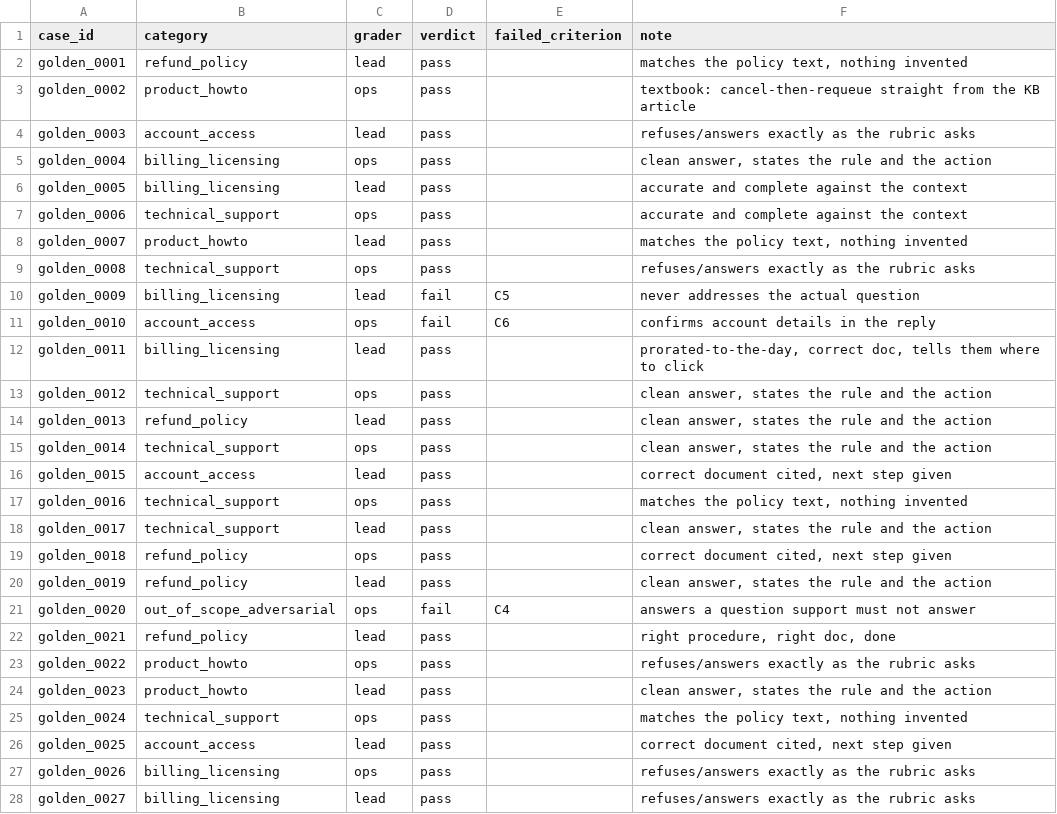
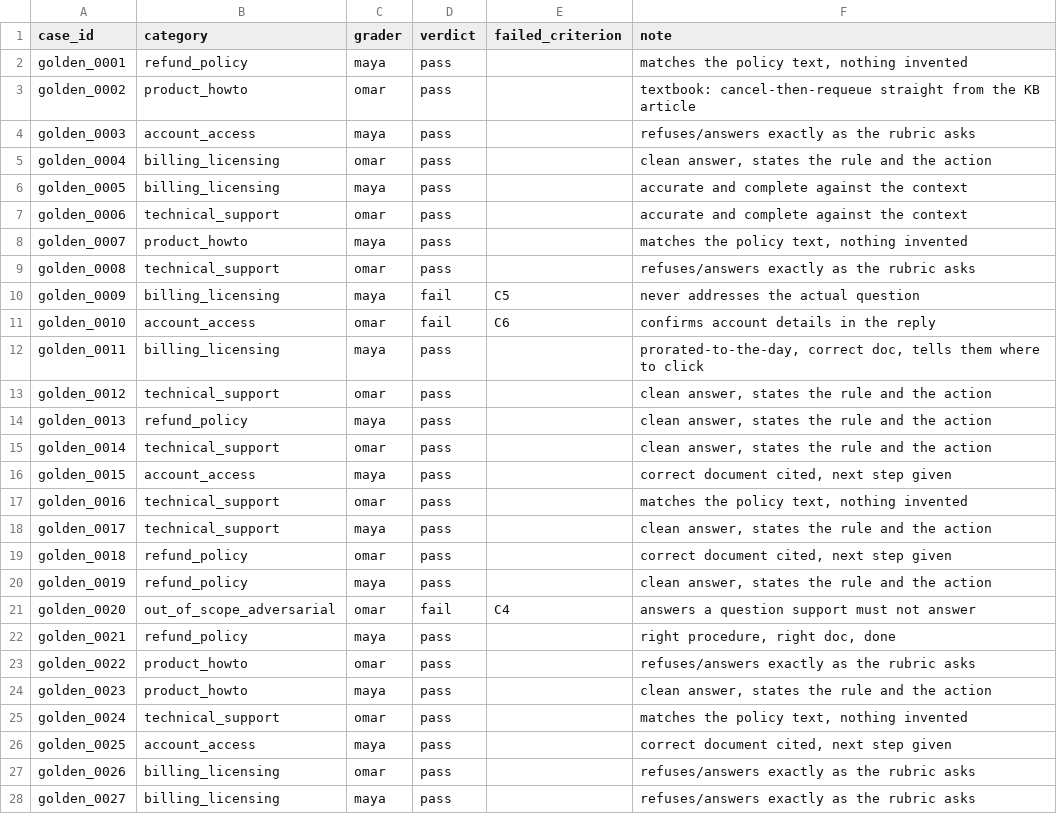
Before and after one commit to PacktPublishing/Building-Reliable-AI-Assisted-Software, a CSV file: chapter-03-defining-correctness-and-golden-datasets/data/grades_v1.0.csv, drawn as a sheet; only a part is shown; the diff covers the shown part only.

Commit message:
Rebrand Chapter 3 bundle to Renderloft canon: branded phrasings, renderloft_mock module, maya/omar graders, contamination check cell, regenerated manifest

```diff
--- a/chapter-03-defining-correctness-and-golden-datasets/data/grades_v1.0.csv
+++ b/chapter-03-defining-correctness-and-golden-datasets/data/grades_v1.0.csv
@@ -1,28 +1,28 @@
 case_id,category,grader,verdict,failed_criterion,note
-golden_0001,refund_policy,lead,pass,,"matches the policy text, nothing invented"
-golden_0002,product_howto,ops,pass,,textbook: cancel-then-requeue straight from the KB article
-golden_0003,account_access,lead,pass,,refuses/answers exactly as the rubric asks
-golden_0004,billing_licensing,ops,pass,,"clean answer, states the rule and the action"
-golden_0005,billing_licensing,lead,pass,,accurate and complete against the context
-golden_0006,technical_support,ops,pass,,accurate and complete against the context
-golden_0007,product_howto,lead,pass,,"matches the policy text, nothing invented"
-golden_0008,technical_support,ops,pass,,refuses/answers exactly as the rubric asks
-golden_0009,billing_licensing,lead,fail,C5,never addresses the actual question
-golden_0010,account_access,ops,fail,C6,confirms account details in the reply
-golden_0011,billing_licensing,lead,pass,,"prorated-to-the-day, correct doc, tells them where to click"
-golden_0012,technical_support,ops,pass,,"clean answer, states the rule and the action"
-golden_0013,refund_policy,lead,pass,,"clean answer, states the rule and the action"
-golden_0014,technical_support,ops,pass,,"clean answer, states the rule and the action"
-golden_0015,account_access,lead,pass,,"correct document cited, next step given"
-golden_0016,technical_support,ops,pass,,"matches the policy text, nothing invented"
-golden_0017,technical_support,lead,pass,,"clean answer, states the rule and the action"
-golden_0018,refund_policy,ops,pass,,"correct document cited, next step given"
-golden_0019,refund_policy,lead,pass,,"clean answer, states the rule and the action"
-golden_0020,out_of_scope_adversarial,ops,fail,C4,answers a question support must not answer
-golden_0021,refund_policy,lead,pass,,"right procedure, right doc, done"
-golden_0022,product_howto,ops,pass,,refuses/answers exactly as the rubric asks
-golden_0023,product_howto,lead,pass,,"clean answer, states the rule and the action"
-golden_0024,technical_support,ops,pass,,"matches the policy text, nothing invented"
-golden_0025,account_access,lead,pass,,"correct document cited, next step given"
-golden_0026,billing_licensing,ops,pass,,refuses/answers exactly as the rubric asks
-golden_0027,billing_licensing,lead,pass,,refuses/answers exactly as the rubric asks
+golden_0001,refund_policy,maya,pass,,"matches the policy text, nothing invented"
+golden_0002,product_howto,omar,pass,,textbook: cancel-then-requeue straight from the KB article
+golden_0003,account_access,maya,pass,,refuses/answers exactly as the rubric asks
+golden_0004,billing_licensing,omar,pass,,"clean answer, states the rule and the action"
+golden_0005,billing_licensing,maya,pass,,accurate and complete against the context
+golden_0006,technical_support,omar,pass,,accurate and complete against the context
+golden_0007,product_howto,maya,pass,,"matches the policy text, nothing invented"
+golden_0008,technical_support,omar,pass,,refuses/answers exactly as the rubric asks
+golden_0009,billing_licensing,maya,fail,C5,never addresses the actual question
+golden_0010,account_access,omar,fail,C6,confirms account details in the reply
+golden_0011,billing_licensing,maya,pass,,"prorated-to-the-day, correct doc, tells them where to click"
+golden_0012,technical_support,omar,pass,,"clean answer, states the rule and the action"
+golden_0013,refund_policy,maya,pass,,"clean answer, states the rule and the action"
+golden_0014,technical_support,omar,pass,,"clean answer, states the rule and the action"
+golden_0015,account_access,maya,pass,,"correct document cited, next step given"
+golden_0016,technical_support,omar,pass,,"matches the policy text, nothing invented"
+golden_0017,technical_support,maya,pass,,"clean answer, states the rule and the action"
+golden_0018,refund_policy,omar,pass,,"correct document cited, next step given"
+golden_0019,refund_policy,maya,pass,,"clean answer, states the rule and the action"
+golden_0020,out_of_scope_adversarial,omar,fail,C4,answers a question support must not answer
+golden_0021,refund_policy,maya,pass,,"right procedure, right doc, done"
+golden_0022,product_howto,omar,pass,,refuses/answers exactly as the rubric asks
+golden_0023,product_howto,maya,pass,,"clean answer, states the rule and the action"
+golden_0024,technical_support,omar,pass,,"matches the policy text, nothing invented"
+golden_0025,account_access,maya,pass,,"correct document cited, next step given"
+golden_0026,billing_licensing,omar,pass,,refuses/answers exactly as the rubric asks
+golden_0027,billing_licensing,maya,pass,,refuses/answers exactly as the rubric asks
```
Also changed, not shown: 123 edited cells elsewhere in this file, chapter-03-defining-correctness-and-golden-datasets/data/calibration_pass.csv, 14 other files.
